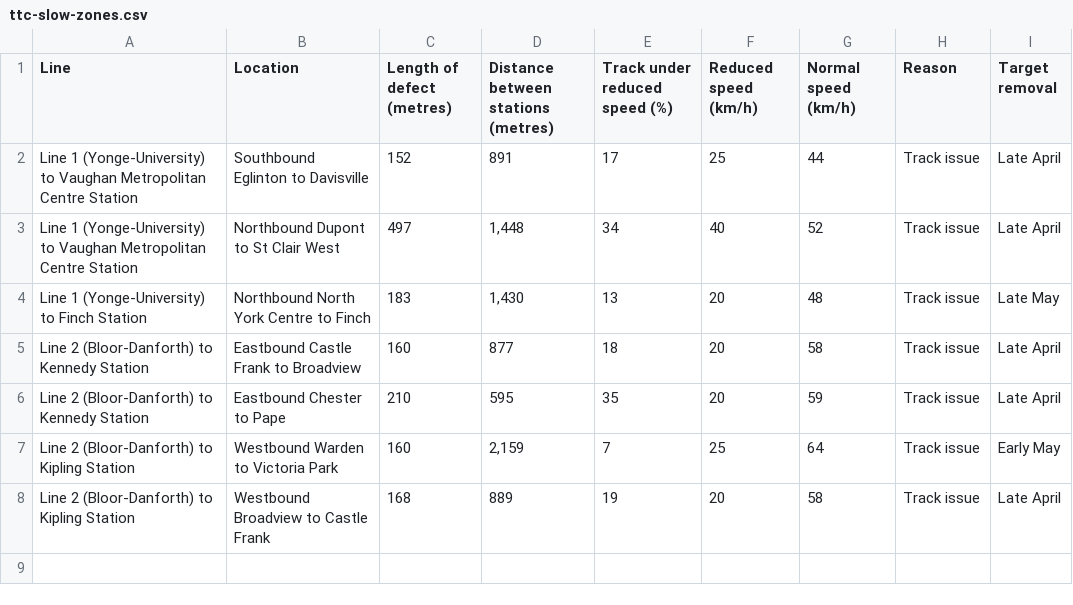
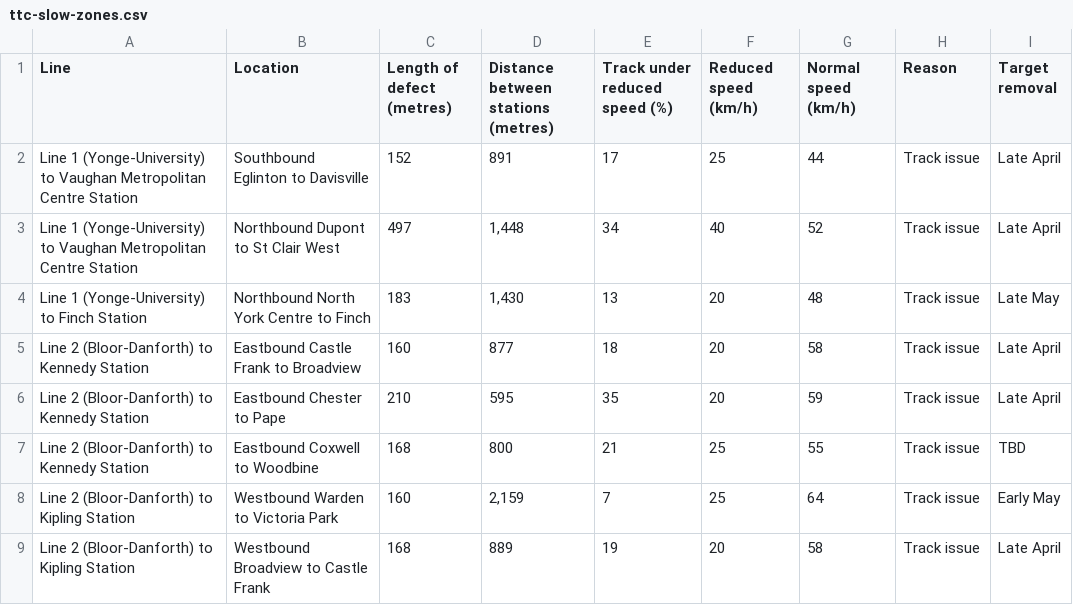
Before and after one commit to thomassth/to-bus-stations, a CSV file: data/ttc/slow-zone/ttc-slow-zones.csv, drawn as a sheet; the diff names each change by its address in the sheet, - before the commit and + after, or states it on an @@ line.

```diff
--- a/data/ttc/slow-zone/ttc-slow-zones.csv
+++ b/data/ttc/slow-zone/ttc-slow-zones.csv
+row 7: Line 2 (Bloor-Danforth) to Kennedy Station | Eastbound Coxwell to Woodbine | 168 | 800 | 21 | 25 | 55 | Track issue | TBD
```
Also changed, not shown: 1 other file.
